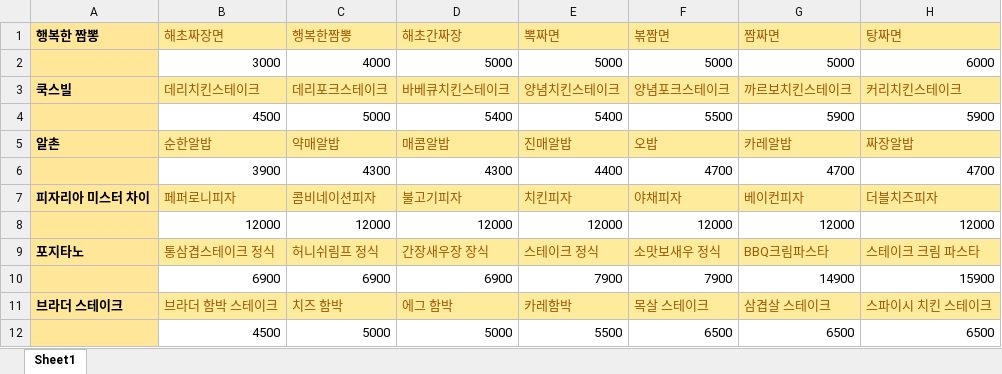
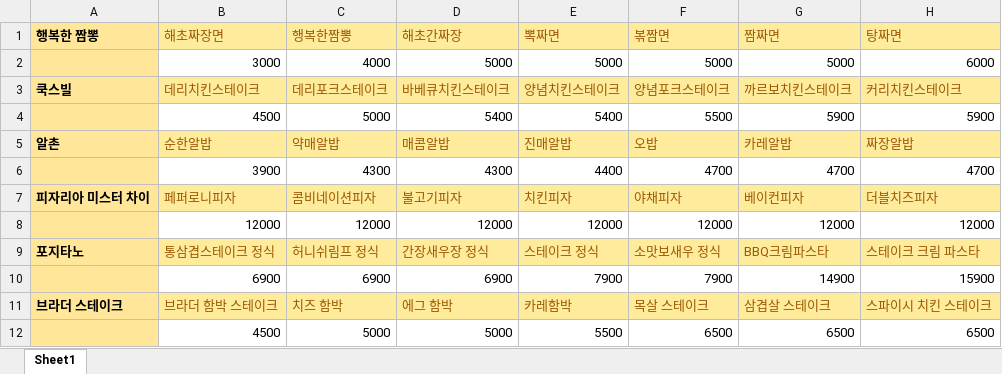
Before and after one commit to gbtwld/ERICA_MenuChooChun, an Excel workbook: 옾소 식당 메뉴 및 가격.xlsx, sheet Sheet1, drawn as a sheet; only a part is shown; values as stored, in another font and other column widths than the file's, no borders; the diff names each change by its address in the sheet, - before the commit and + after, or states it on an @@ line.

Commit message:
메뉴가격 오타 수정

```diff
--- a/옾소 식당 메뉴 및 가격.xlsx (sheet Sheet1)
+++ b/옾소 식당 메뉴 및 가격.xlsx (sheet Sheet1)
-D9 (해초간짜장): 간장새우장 장식
+D9 (해초간짜장): 간장새우장 정식
```
